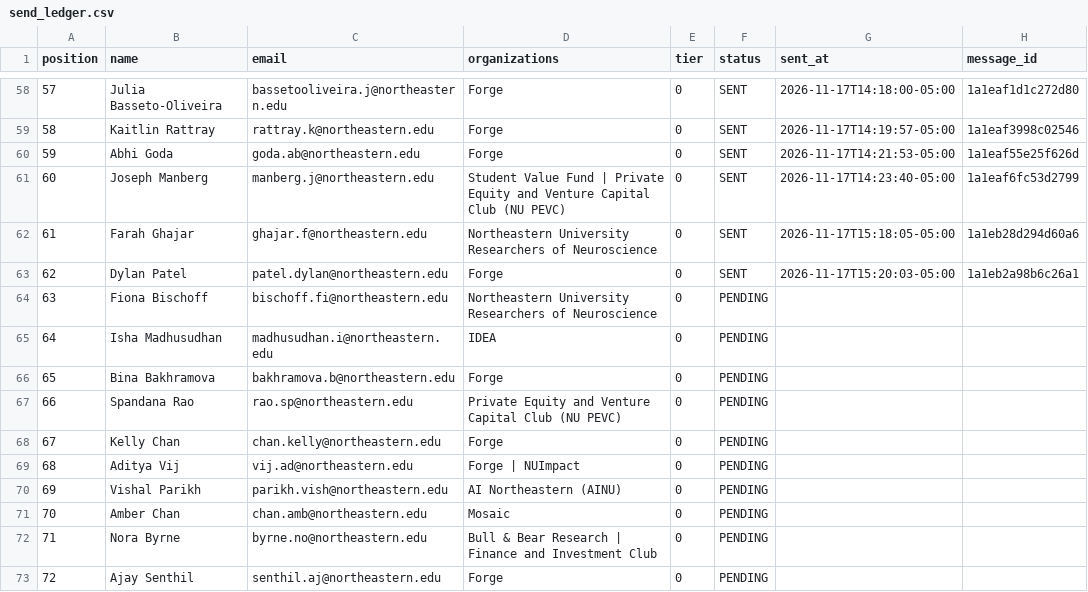
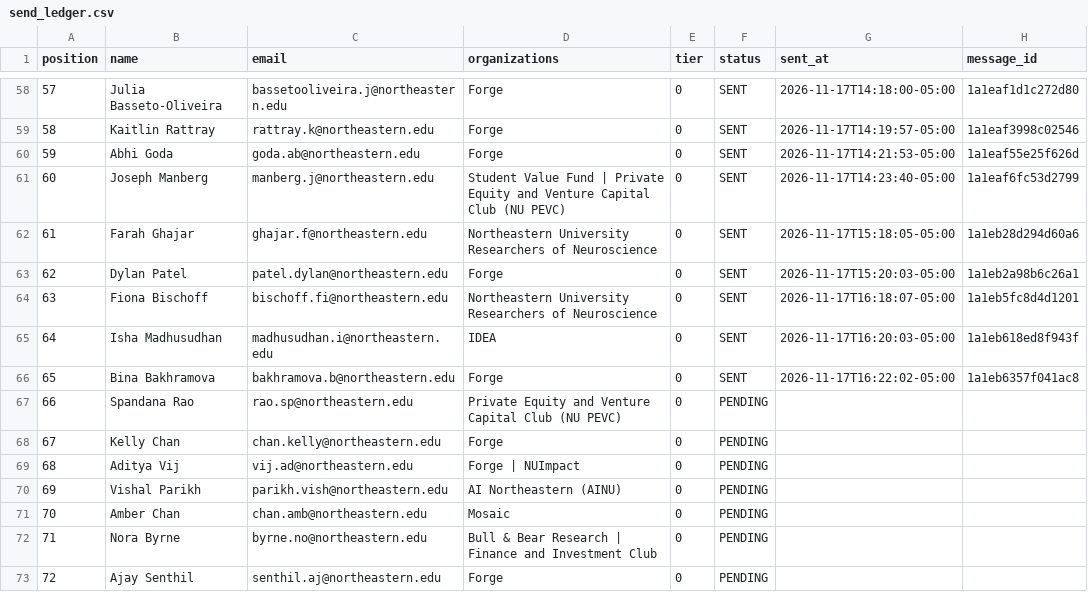
Before and after one commit to Metdez/Job-O-Clock, a CSV file: data/northeastern-event-contacts/send_ledger.csv, drawn as a sheet; only a part is shown, gaps mark what is left out.

```diff
--- a/data/northeastern-event-contacts/send_ledger.csv
+++ b/data/northeastern-event-contacts/send_ledger.csv
@@ -63,5 +63,5 @@ position,name,email,organizations,tier,status,sent_at,message_id
 62,Dylan Patel,patel.dylan@northeastern.edu,Forge,0,SENT,2026-11-17T15:20:03-05:00,1a1eb2a98b6c26a1
-63,Fiona Bischoff,bischoff.fi@northeastern.edu,Northeastern University Researchers of Neuroscience,0,PENDING,,
-64,Isha Madhusudhan,madhusudhan.i@northeastern.edu,IDEA,0,PENDING,,
-65,Bina Bakhramova,bakhramova.b@northeastern.edu,Forge,0,PENDING,,
+63,Fiona Bischoff,bischoff.fi@northeastern.edu,Northeastern University Researchers of Neuroscience,0,SENT,2026-11-17T16:18:07-05:00,1a1eb5fc8d4d1201
+64,Isha Madhusudhan,madhusudhan.i@northeastern.edu,IDEA,0,SENT,2026-11-17T16:20:03-05:00,1a1eb618ed8f943f
+65,Bina Bakhramova,bakhramova.b@northeastern.edu,Forge,0,SENT,2026-11-17T16:22:02-05:00,1a1eb6357f041ac8
 66,Spandana Rao,rao.sp@northeastern.edu,Private Equity and Venture Capital Club (NU PEVC),0,PENDING,,
```
Also changed, not shown: data/northeastern-event-contacts/send_log.csv, 1 other file.
